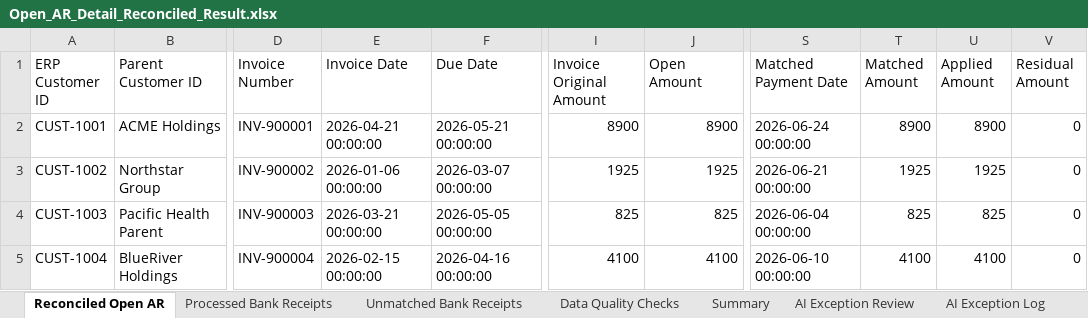
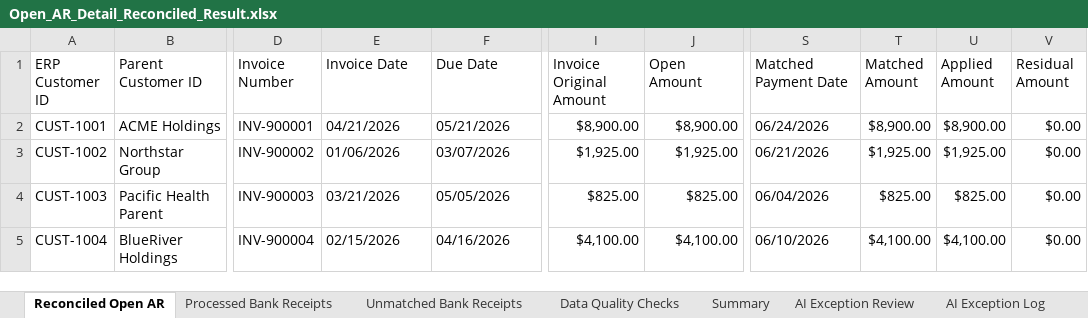
Before and after one commit to COCO-WaterBird/AR_Reconciliation_agent, an Excel workbook: data/output/Open_AR_Detail_Reconciled_Result.xlsx, sheet Reconciled Open AR, drawn as a sheet; only a part is shown, gaps mark what is left out; values as stored, in another font and other column widths than the file's, no cell formats; the diff covers the shown part only; the diff names each change by its address in the sheet, - before the commit and + after, or states it on an @@ line.

```diff
--- a/data/output/Open_AR_Detail_Reconciled_Result.xlsx (sheet Reconciled Open AR)
+++ b/data/output/Open_AR_Detail_Reconciled_Result.xlsx (sheet Reconciled Open AR)
-E2 (Invoice Date): 2026-04-21 00:00:00
+E2 (Invoice Date): 04/21/2026
-F2 (Due Date): 2026-05-21 00:00:00
+F2 (Due Date): 05/21/2026
-I2 (Invoice Original Amount): 8900
+I2 (Invoice Original Amount): $8,900.00
-J2 (Open Amount): 8900
+J2 (Open Amount): $8,900.00
-S2 (Matched Payment Date): 2026-06-24 00:00:00
+S2 (Matched Payment Date): 06/24/2026
-T2 (Matched Amount): 8900
+T2 (Matched Amount): $8,900.00
-U2 (Applied Amount): 8900
+U2 (Applied Amount): $8,900.00
-V2:V5 (Residual Amount): 0
+V2:V5 (Residual Amount): $0.00
-E3 (Invoice Date): 2026-01-06 00:00:00
+E3 (Invoice Date): 01/06/2026
-F3 (Due Date): 2026-03-07 00:00:00
+F3 (Due Date): 03/07/2026
-I3 (Invoice Original Amount): 1925
+I3 (Invoice Original Amount): $1,925.00
-J3 (Open Amount): 1925
+J3 (Open Amount): $1,925.00
-S3 (Matched Payment Date): 2026-06-21 00:00:00
+S3 (Matched Payment Date): 06/21/2026
-T3 (Matched Amount): 1925
+T3 (Matched Amount): $1,925.00
-U3 (Applied Amount): 1925
+U3 (Applied Amount): $1,925.00
-E4 (Invoice Date): 2026-03-21 00:00:00
+E4 (Invoice Date): 03/21/2026
-F4 (Due Date): 2026-05-05 00:00:00
+F4 (Due Date): 05/05/2026
-I4 (Invoice Original Amount): 825
+I4 (Invoice Original Amount): $825.00
-J4 (Open Amount): 825
+J4 (Open Amount): $825.00
-S4 (Matched Payment Date): 2026-06-04 00:00:00
+S4 (Matched Payment Date): 06/04/2026
-T4 (Matched Amount): 825
+T4 (Matched Amount): $825.00
-U4 (Applied Amount): 825
+U4 (Applied Amount): $825.00
-E5 (Invoice Date): 2026-02-15 00:00:00
+E5 (Invoice Date): 02/15/2026
-F5 (Due Date): 2026-04-16 00:00:00
+F5 (Due Date): 04/16/2026
-I5 (Invoice Original Amount): 4100
+I5 (Invoice Original Amount): $4,100.00
-J5 (Open Amount): 4100
+J5 (Open Amount): $4,100.00
-S5 (Matched Payment Date): 2026-06-10 00:00:00
+S5 (Matched Payment Date): 06/10/2026
-T5 (Matched Amount): 4100
+T5 (Matched Amount): $4,100.00
-U5 (Applied Amount): 4100
+U5 (Applied Amount): $4,100.00
```
Also changed, not shown: 1339 edited cells elsewhere in this sheet, sheet Processed Bank Receipts, sheet Unmatched Bank Receipts, sheet AI Exception Review, sheet Summary, sheet Data Quality Checks, sheet AI Exception Log, cell formats, 1 other file.
